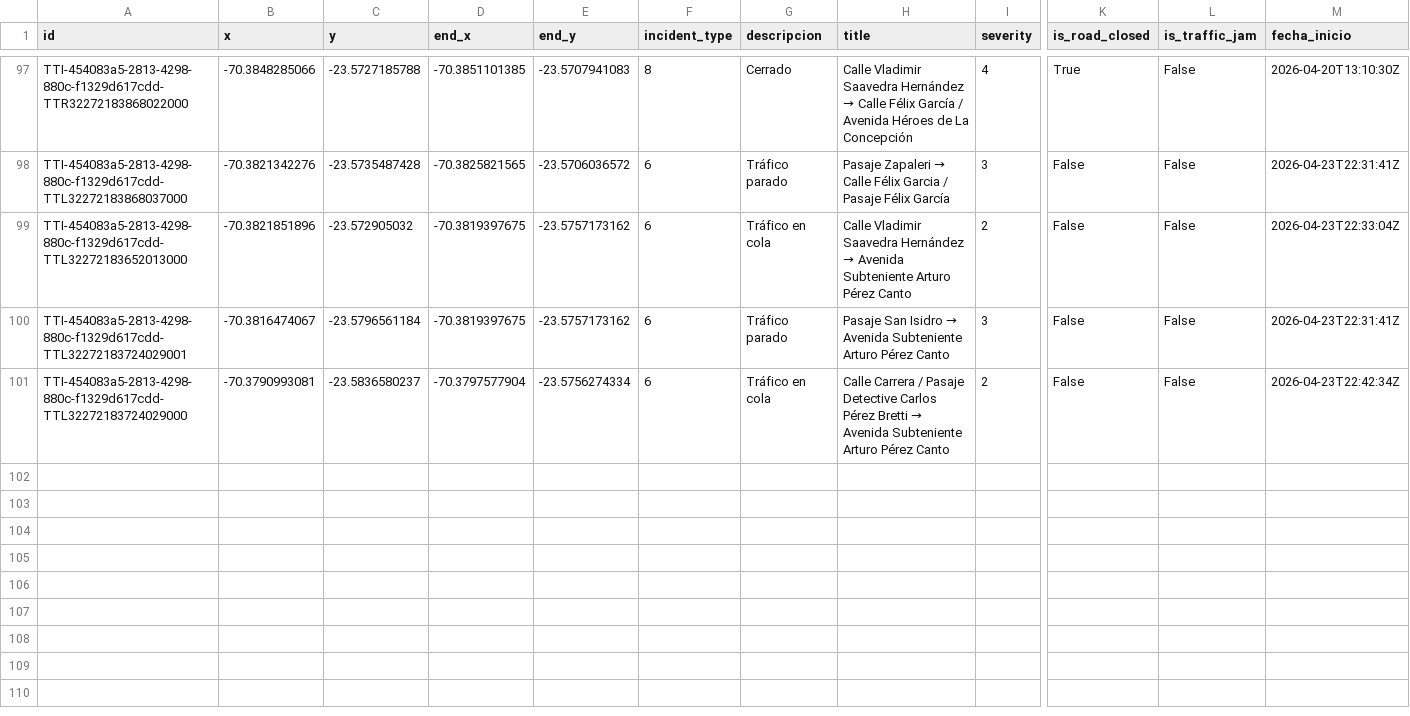
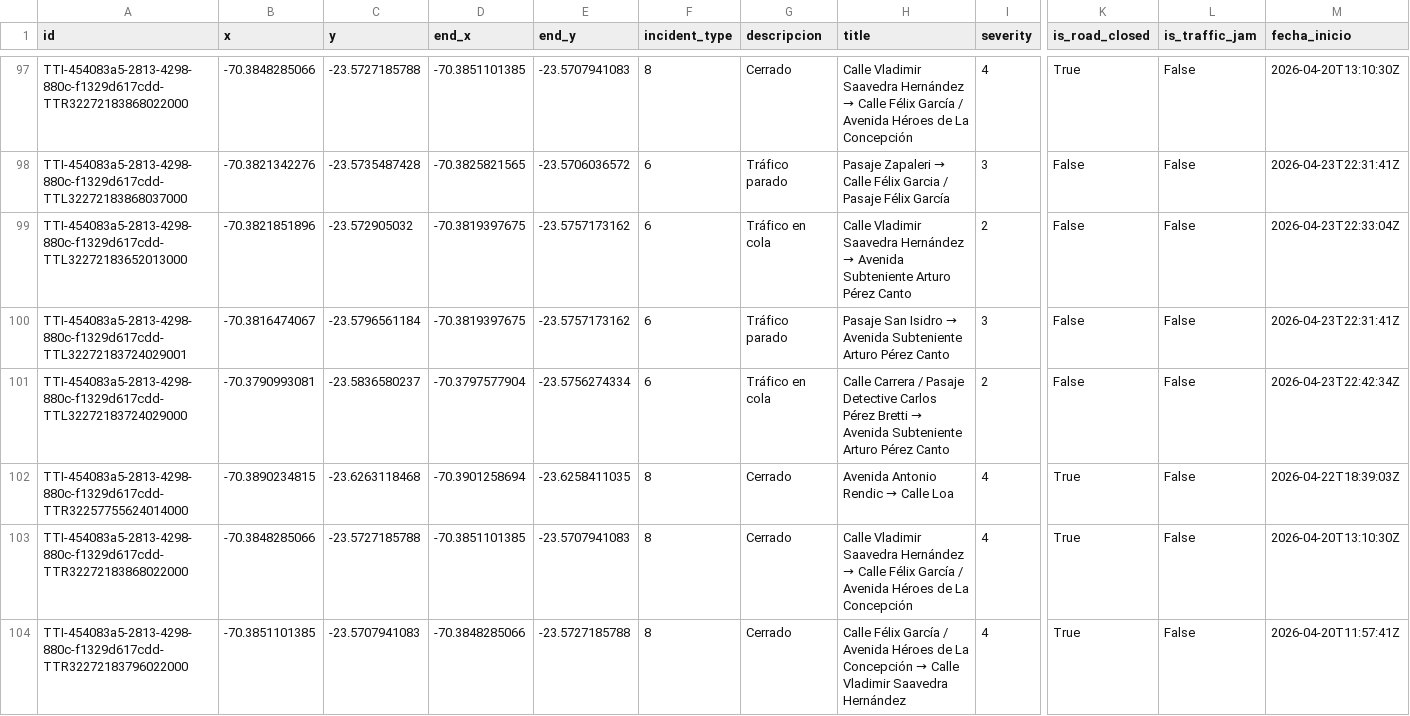
Before and after one commit to wgonzales1/Incidentes_Antofagasta, a CSV file: data/incidentes.csv, drawn as a sheet; only a part is shown, gaps mark what is left out; rows hold the shown columns only; the diff names each change by its address in the sheet, - before the commit and + after, or states it on an @@ line.

```diff
--- a/data/incidentes.csv
+++ b/data/incidentes.csv
+row 102: TTI-454083a5-2813-4298-880c-f1329d617cdd-TTR32257755624014000 | -70.3890234815 | -23.6263118468 | -70.3901258694 | -23.6258411035 | 8 | Cerrado | Avenida Antonio Rendic → Calle Loa | 4 | True | False | 2026-04-22T18:39:03Z
+row 103: TTI-454083a5-2813-4298-880c-f1329d617cdd-TTR32272183868022000 | -70.3848285066 | -23.5727185788 | -70.3851101385 | -23.5707941083 | 8 | Cerrado | Calle Vladimir Saavedra Hernández → Calle Félix García / Avenida Héroes de La Concepción | 4 | True | False | 2026-04-20T13:10:30Z
+row 104: TTI-454083a5-2813-4298-880c-f1329d617cdd-TTR32272183796022000 | -70.3851101385 | -23.5707941083 | -70.3848285066 | -23.5727185788 | 8 | Cerrado | Calle Félix García / Avenida Héroes de La Concepción → Calle Vladimir Saavedra Hernández | 4 | True | False | 2026-04-20T11:57:41Z
```
